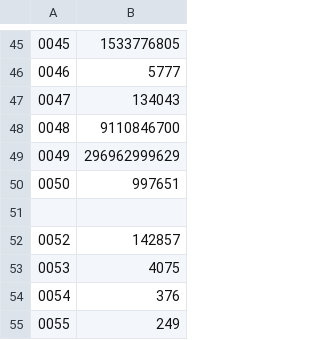
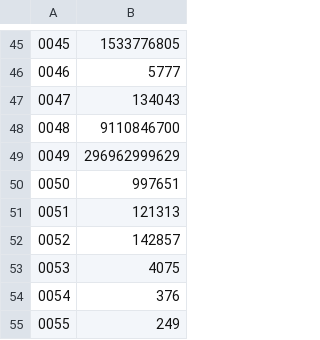
Before and after one commit to jwodder/euler, a TSV file: answers.tsv, drawn as a sheet; only a part is shown, gaps mark what is left out; the diff names each change by its address in the sheet, - before the commit and + after, or states it on an @@ line.

```diff
--- a/answers.tsv
+++ b/answers.tsv
-row 51: (empty)
+row 51: 0051 | 121313
```
Also changed, not shown: 2 other files.
